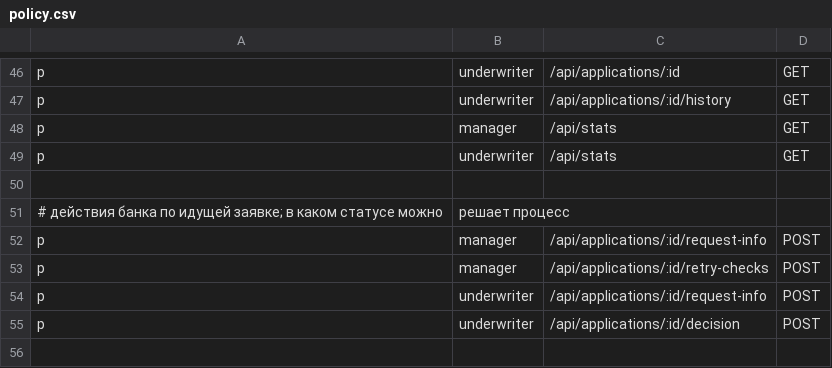
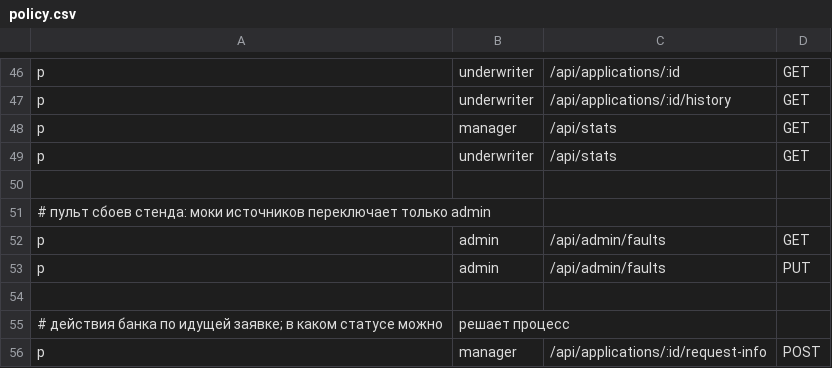
Before and after one commit to swagswa/alfa-credit-cabinet, a CSV file: internal/rbac/policy.csv, drawn as a sheet; only a part is shown, gaps mark what is left out; the shorter side is filled out with more unchanged rows; the diff names each change by its address in the sheet, - before the commit and + after, or states it on an @@ line.

Commit message:
кабинет admin: пульт сбоев источников (#73)

```diff
--- a/internal/rbac/policy.csv
+++ b/internal/rbac/policy.csv
+row 51: # пульт сбоев стенда: моки источников переключает только admin
+row 52: p | admin | /api/admin/faults | GET
+row 53: p | admin | /api/admin/faults | PUT
+row 54: (empty)
```
Also changed, not shown: 24 other files.
